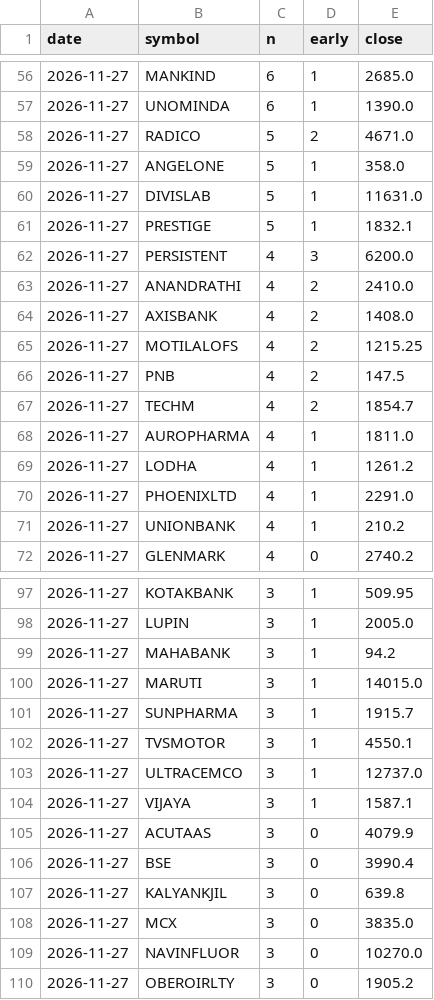
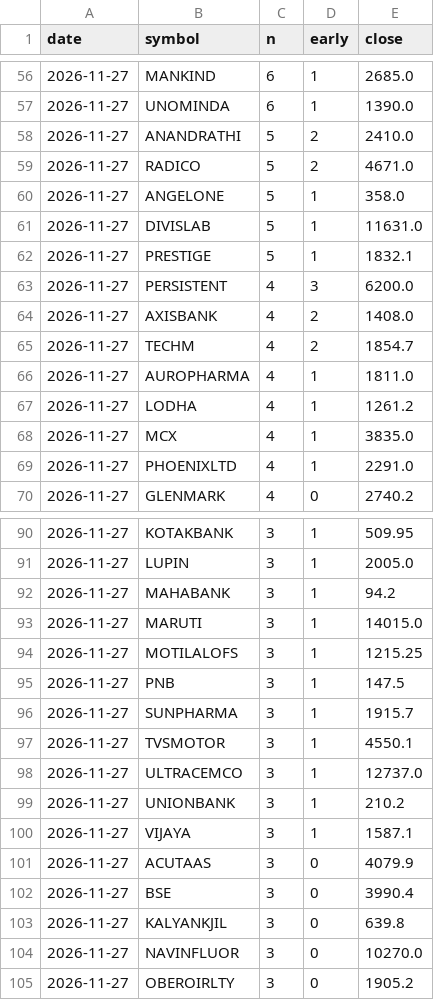
Before and after one commit to kapoorvivek4u-bit/TRENDFIRE_2.0, a CSV file: data/hits_log.csv, drawn as a sheet; only a part is shown, gaps mark what is left out; removed rows and columns are numbered as before the commit, all else as after; the diff covers the shown part only; the diff names each change by its address in the sheet, - before the commit and + after, or states it on an @@ line.

```diff
--- a/data/hits_log.csv
+++ b/data/hits_log.csv
+row 58: 2026-11-27 | ANANDRATHI | 5 | 2 | 2410.0
-row 63: 2026-11-27 | ANANDRATHI | 4 | 2 | 2410.0
-row 65: 2026-11-27 | MOTILALOFS | 4 | 2 | 1215.25
-row 66: 2026-11-27 | PNB | 4 | 2 | 147.5
+row 68: 2026-11-27 | MCX | 4 | 1 | 3835.0
-row 71: 2026-11-27 | UNIONBANK | 4 | 1 | 210.2
+row 94: 2026-11-27 | MOTILALOFS | 3 | 1 | 1215.25
+row 95: 2026-11-27 | PNB | 3 | 1 | 147.5
+row 99: 2026-11-27 | UNIONBANK | 3 | 1 | 210.2
-row 108: 2026-11-27 | MCX | 3 | 0 | 3835.0
```
Also changed, not shown: 5 removed rows elsewhere in this file, data/ready_log.csv, data/trapped_log.csv, 9 other files.
